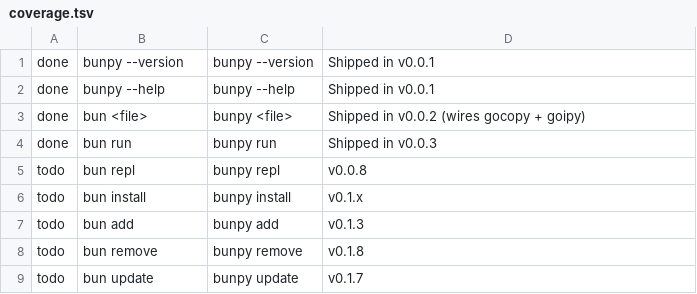
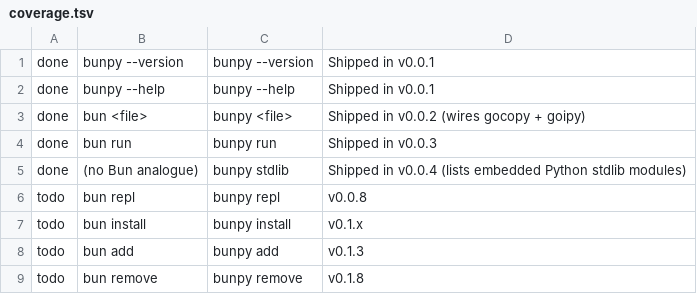
Before and after one commit to tamnd/bunpy, a TSV file: scripts/coverage.tsv, drawn as a sheet; only a part is shown; the shorter side is filled out with more unchanged rows; the diff names each change by its address in the sheet, - before the commit and + after, or states it on an @@ line.

Commit message:
v0.0.4: embedded stdlib smoke
`bunpy stdlib` lists the Python stdlib modules baked into the
binary by goipy. The list is generated from goipy's module switch
into runtime/stdlib_index.go, sorted and deduplicated, and CI
diffs a fresh regeneration against the checked-in file so a goipy
bump that changes the set fails CI loudly.

This is a runtime-side smoke: it answers "what would `import X`
find" without booting Python. Real import support lands later,
once gocopy compiles import statements. Three modes wired:
`bunpy stdlib`, `bunpy stdlib count`, `bunpy stdlib --help`.

Sibling toolchain clones moved from the parent directory into
bunpy/.deps/ (gitignored). This stops bunpy from picking up
whatever in-progress state a user happens to have in their local
sibling clones, and keeps CI and local builds on the same path.
sync-deps.sh now writes into .deps/ and force-checks-out the
pinned commits.

```diff
--- a/scripts/coverage.tsv
+++ b/scripts/coverage.tsv
+row 5: done | (no Bun analogue) | bunpy stdlib | Shipped in v0.0.4 (lists embedded Python stdlib modules)
```
Also changed, not shown: 16 other files.
